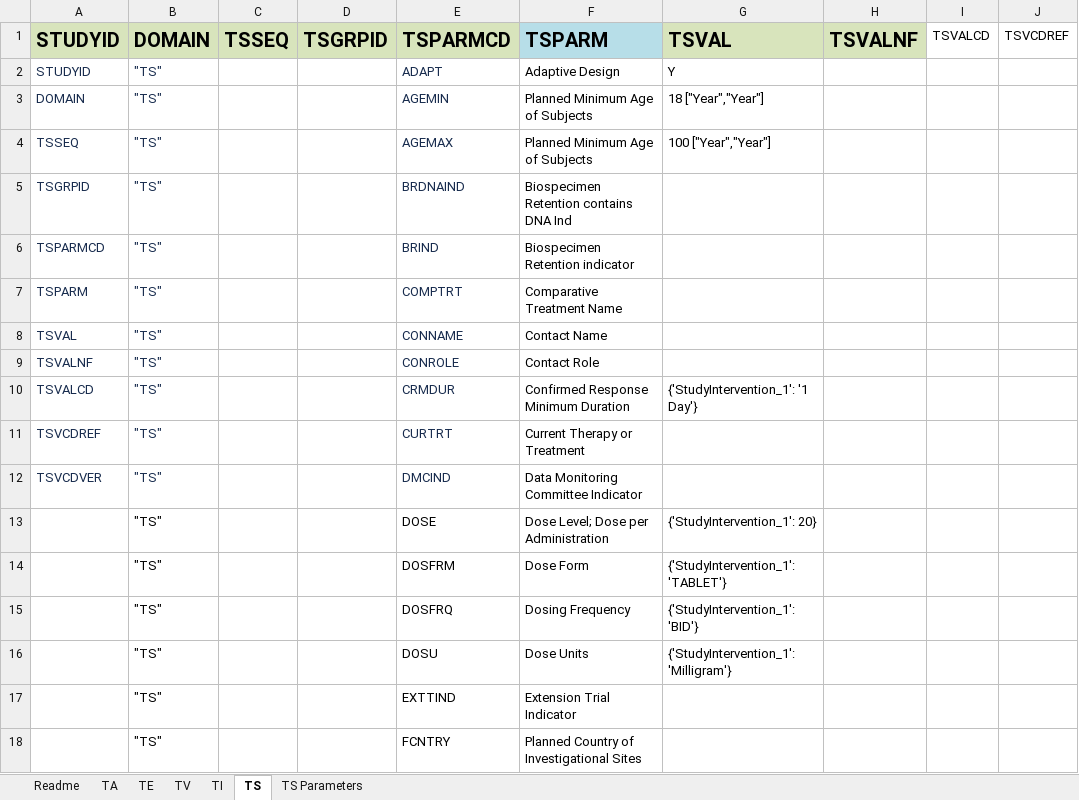
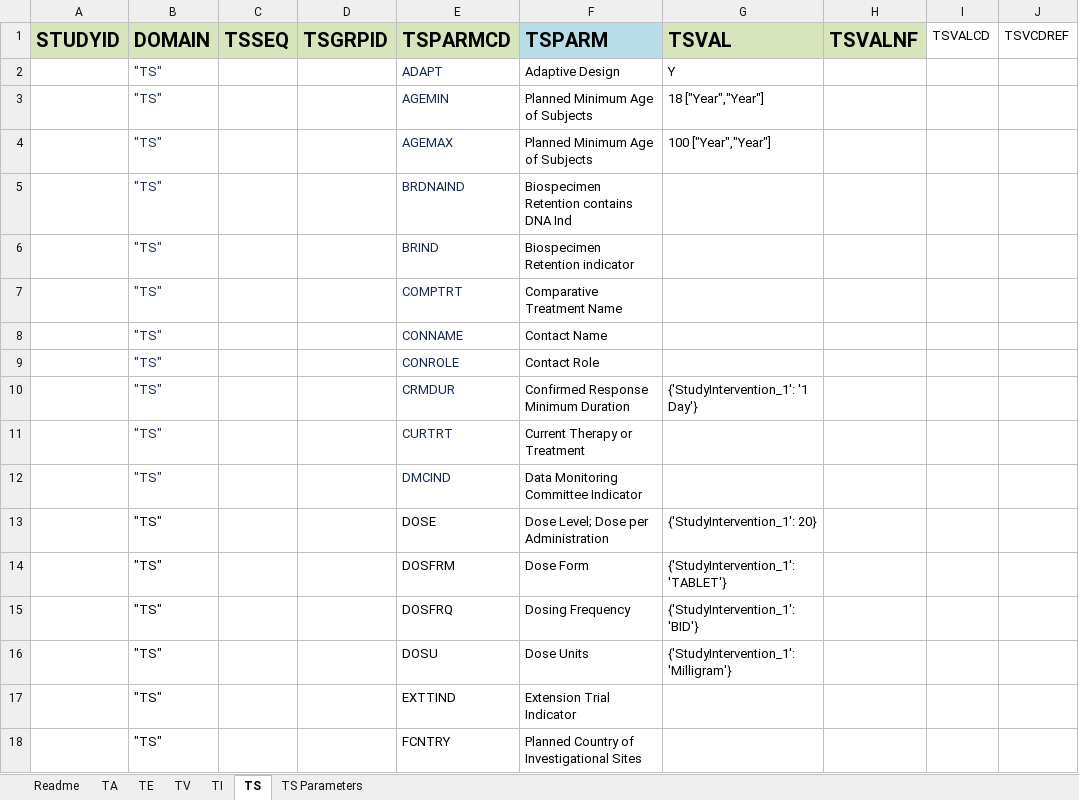
Before and after one commit to ClinLine/USDM_SDTM_mapper, an Excel workbook: Output/sdtm_mapping_results.xlsx, sheet TS, drawn as a sheet; only a part is shown; values as stored, in another font and other column widths than the file's, no borders; the diff names each change by its address in the sheet, - before the commit and + after, or states it on an @@ line.

Commit message:
update results and code

```diff
--- a/Output/sdtm_mapping_results.xlsx (sheet TS)
+++ b/Output/sdtm_mapping_results.xlsx (sheet TS)
-A2 (STUDYID): STUDYID
+A2 (STUDYID): (empty)
-A3 (STUDYID): DOMAIN
+A3 (STUDYID): (empty)
-A4 (STUDYID): TSSEQ
+A4 (STUDYID): (empty)
-A5 (STUDYID): TSGRPID
+A5 (STUDYID): (empty)
-A6 (STUDYID): TSPARMCD
+A6 (STUDYID): (empty)
-A7 (STUDYID): TSPARM
+A7 (STUDYID): (empty)
-A8 (STUDYID): TSVAL
+A8 (STUDYID): (empty)
-A9 (STUDYID): TSVALNF
+A9 (STUDYID): (empty)
-A10 (STUDYID): TSVALCD
+A10 (STUDYID): (empty)
-A11 (STUDYID): TSVCDREF
+A11 (STUDYID): (empty)
-A12 (STUDYID): TSVCDVER
+A12 (STUDYID): (empty)
```
Also changed, not shown: 1 other file.
